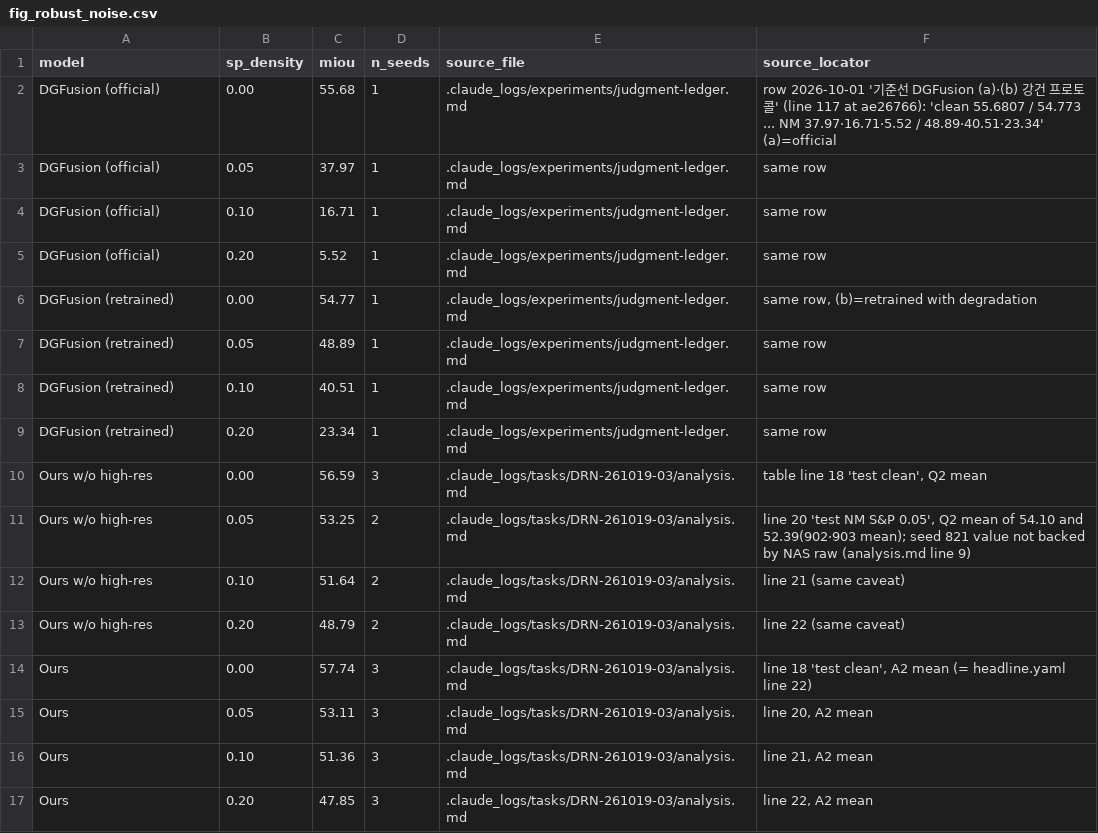
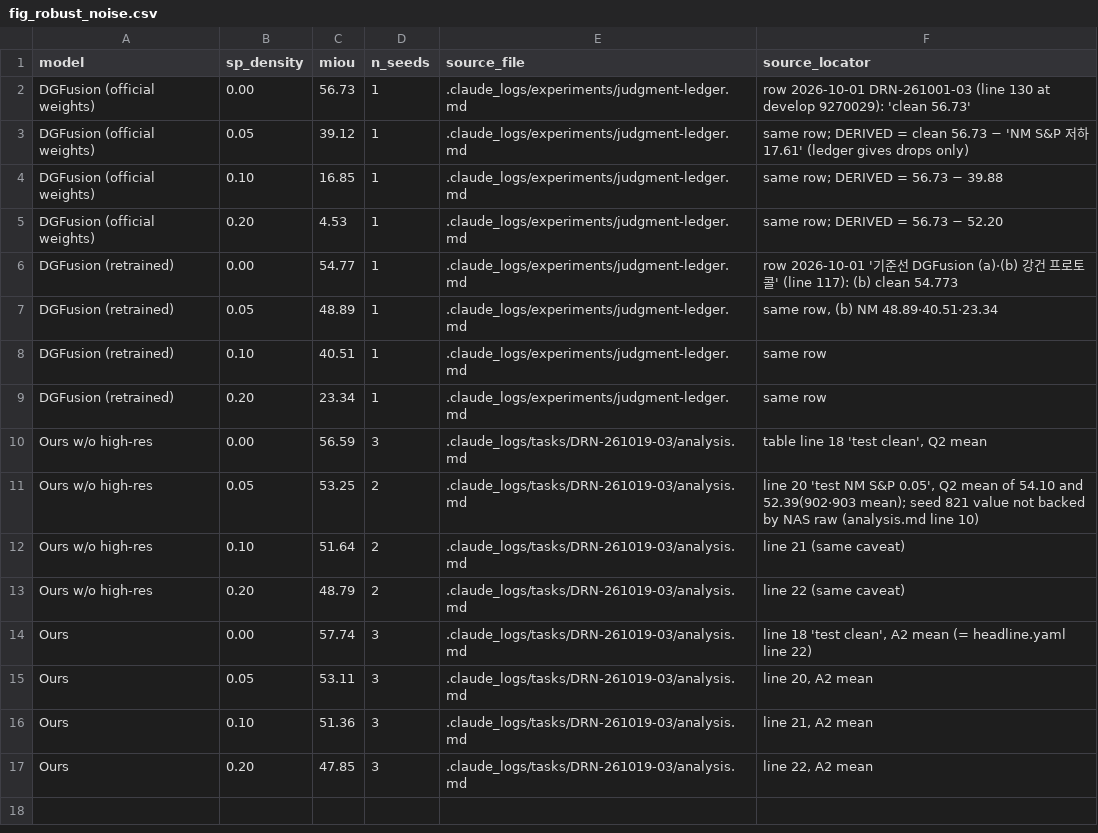
Before and after one commit to gist-ailab/drone-MemorySAM, a CSV file: _paper/ieee-access-2026/figures/source_data/fig_robust_noise.csv, drawn as a sheet.

```diff
--- a/_paper/ieee-access-2026/figures/source_data/fig_robust_noise.csv
+++ b/_paper/ieee-access-2026/figures/source_data/fig_robust_noise.csv
@@ -1,8 +1,8 @@
 model,sp_density,miou,n_seeds,source_file,source_locator
-DGFusion (official),0.00,55.68,1,.claude_logs/experiments/judgment-ledger.md,"row 2026-10-01 '기준선 DGFusion (a)·(b) 강건 프로토콜' (line 117 at ae26766): 'clean 55.6807 / 54.773 ... NM 37.97·16.71·5.52 / 48.89·40.51·23.34' (a)=official"
-DGFusion (official),0.05,37.97,1,.claude_logs/experiments/judgment-ledger.md,same row
-DGFusion (official),0.10,16.71,1,.claude_logs/experiments/judgment-ledger.md,same row
-DGFusion (official),0.20,5.52,1,.claude_logs/experiments/judgment-ledger.md,same row
-DGFusion (retrained),0.00,54.77,1,.claude_logs/experiments/judgment-ledger.md,"same row, (b)=retrained with degradation"
-DGFusion (retrained),0.05,48.89,1,.claude_logs/experiments/judgment-ledger.md,same row
+DGFusion (official weights),0.00,56.73,1,.claude_logs/experiments/judgment-ledger.md,"row 2026-10-01 DRN-261001-03 (line 130 at develop 9270029): 'clean 56.73'"
+DGFusion (official weights),0.05,39.12,1,.claude_logs/experiments/judgment-ledger.md,"same row; DERIVED = clean 56.73 − 'NM S&P 저하 17.61' (ledger gives drops only)"
+DGFusion (official weights),0.10,16.85,1,.claude_logs/experiments/judgment-ledger.md,"same row; DERIVED = 56.73 − 39.88"
+DGFusion (official weights),0.20,4.53,1,.claude_logs/experiments/judgment-ledger.md,"same row; DERIVED = 56.73 − 52.20"
+DGFusion (retrained),0.00,54.77,1,.claude_logs/experiments/judgment-ledger.md,"row 2026-10-01 '기준선 DGFusion (a)·(b) 강건 프로토콜' (line 117): (b) clean 54.773"
+DGFusion (retrained),0.05,48.89,1,.claude_logs/experiments/judgment-ledger.md,"same row, (b) NM 48.89·40.51·23.34"
 DGFusion (retrained),0.10,40.51,1,.claude_logs/experiments/judgment-ledger.md,same row
@@ -10,3 +10,3 @@ DGFusion (retrained),0.20,23.34,1,.claude_logs/experiments/judgment-ledger.md,sa
 Ours w/o high-res,0.00,56.59,3,.claude_logs/tasks/DRN-261019-03/analysis.md,"table line 18 'test clean', Q2 mean"
-Ours w/o high-res,0.05,53.25,2,.claude_logs/tasks/DRN-261019-03/analysis.md,"line 20 'test NM S&P 0.05', Q2 mean of 54.10 and 52.39(902·903 mean); seed 821 value not backed by NAS raw (analysis.md line 9)"
+Ours w/o high-res,0.05,53.25,2,.claude_logs/tasks/DRN-261019-03/analysis.md,"line 20 'test NM S&P 0.05', Q2 mean of 54.10 and 52.39(902·903 mean); seed 821 value not backed by NAS raw (analysis.md line 10)"
 Ours w/o high-res,0.10,51.64,2,.claude_logs/tasks/DRN-261019-03/analysis.md,line 21 (same caveat)
```
Also changed, not shown: _paper/ieee-access-2026/figures/source_data/fig_dependence.csv, _paper/ieee-access-2026/figures/source_data/fig_robust_single.csv, 18 other files.
